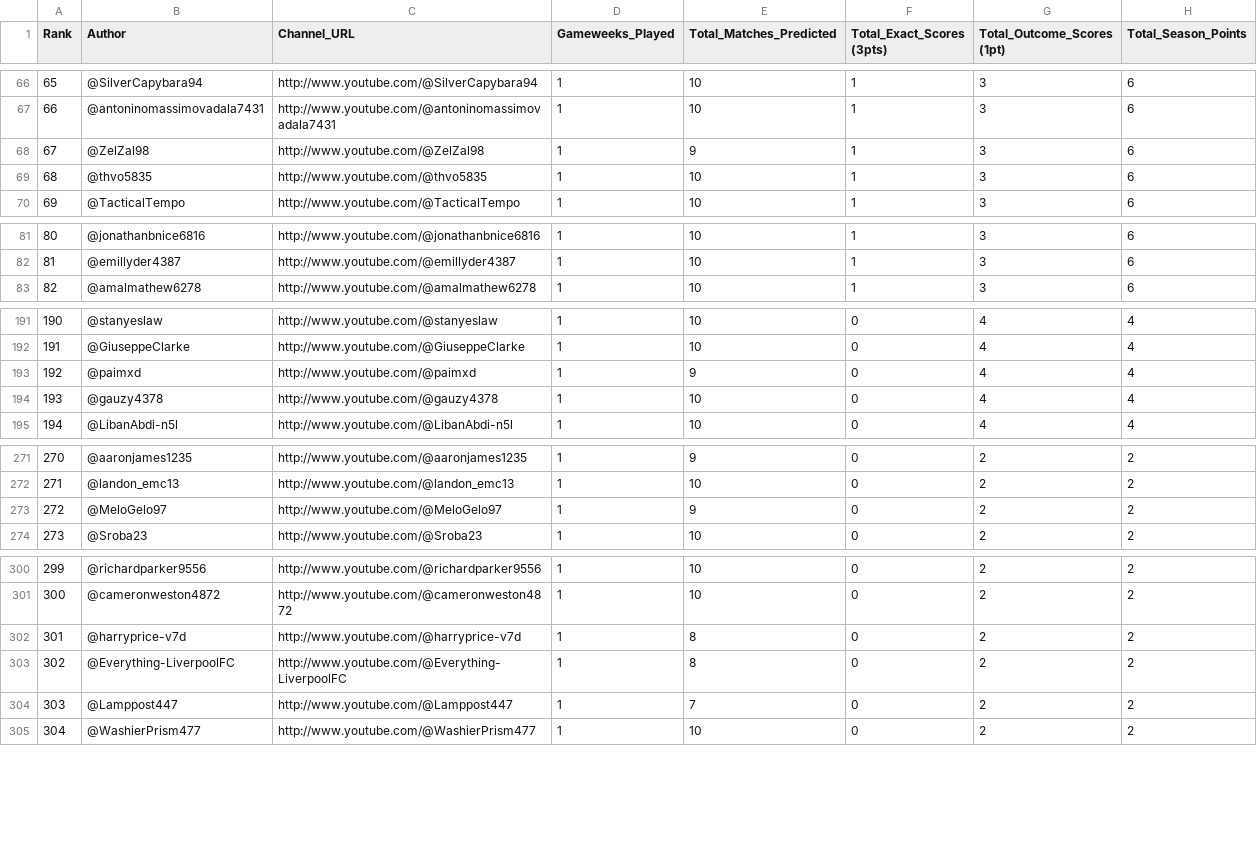
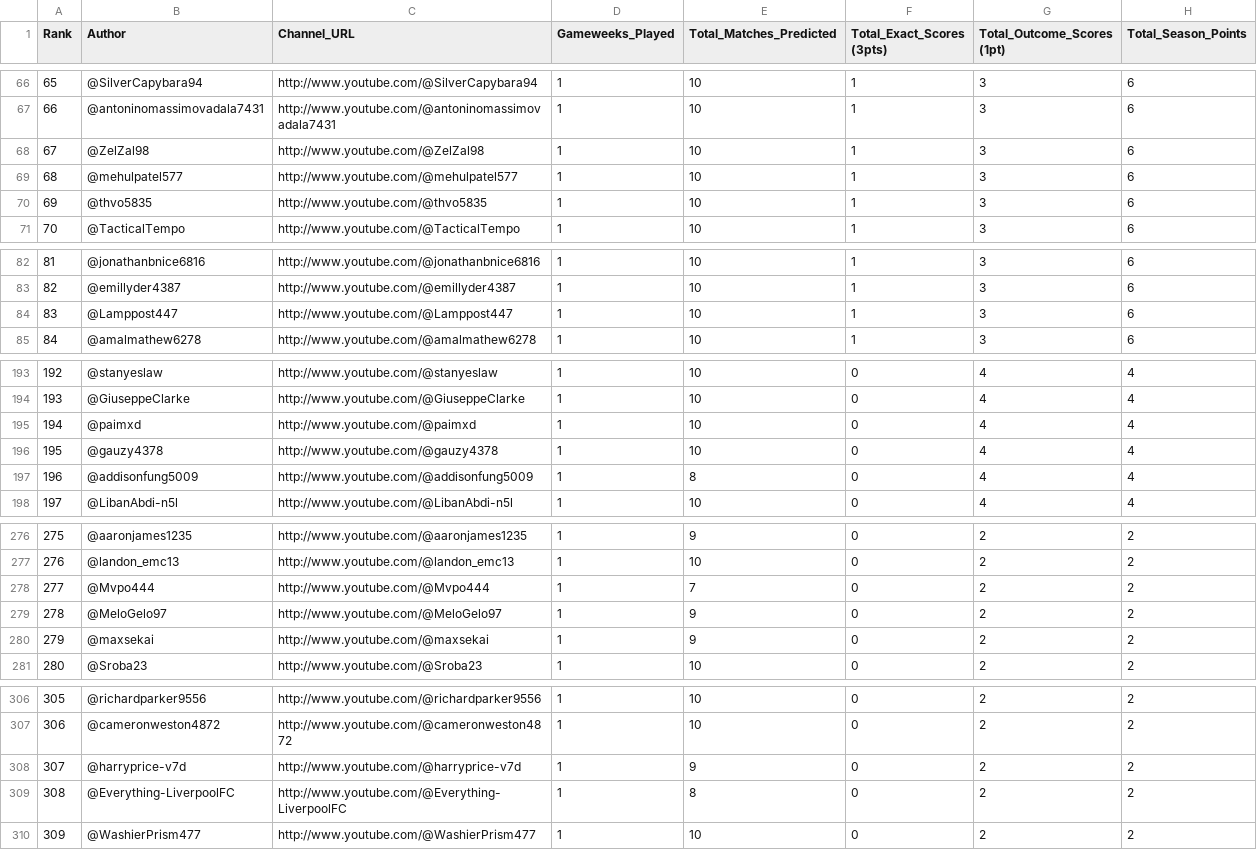
Before and after one commit to AviBomb/premier-league-predictions-tracker, a CSV file: exports/Cumulative_Leaderboard.csv, drawn as a sheet; only a part is shown, gaps mark what is left out; removed rows and columns are numbered as before the commit, all else as after; the diff covers the shown part only; the diff names each change by its address in the sheet, - before the commit and + after, or states it on an @@ line.

```diff
--- a/exports/Cumulative_Leaderboard.csv
+++ b/exports/Cumulative_Leaderboard.csv
-E68 (Total_Matches_Predicted): 9
+E68 (Total_Matches_Predicted): 10
+row 69: 68 | @mehulpatel577 | http://www.youtube.com/@mehulpatel577 | 1 | 10 | 1 | 3 | 6
@@ column A (Rank) renumbered from row 70 down @@
+row 84: 83 | @Lamppost447 | http://www.youtube.com/@Lamppost447 | 1 | 10 | 1 | 3 | 6
-E195 (Total_Matches_Predicted): 9
+E195 (Total_Matches_Predicted): 10
+row 197: 196 | @addisonfung5009 | http://www.youtube.com/@addisonfung5009 | 1 | 8 | 0 | 4 | 4
+row 278: 277 | @Mvpo444 | http://www.youtube.com/@Mvpo444 | 1 | 7 | 0 | 2 | 2
+row 280: 279 | @maxsekai | http://www.youtube.com/@maxsekai | 1 | 9 | 0 | 2 | 2
-E308 (Total_Matches_Predicted): 8
+E308 (Total_Matches_Predicted): 9
-row 304: 303 | @Lamppost447 | http://www.youtube.com/@Lamppost447 | 1 | 7 | 0 | 2 | 2
```
Also changed, not shown: 4 added rows, 2 removed rows and 6 edited cells elsewhere in this file, exports/GW1_Parsed_Predictions.csv, 5 other files.
